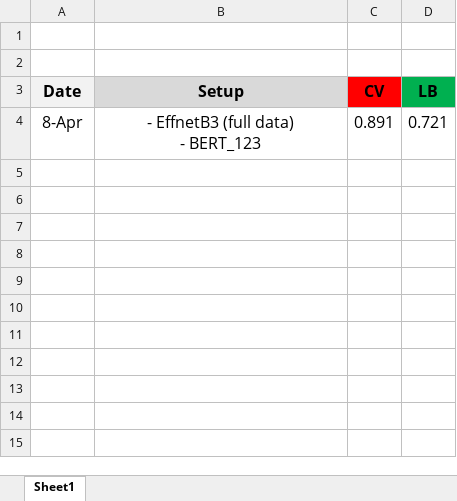
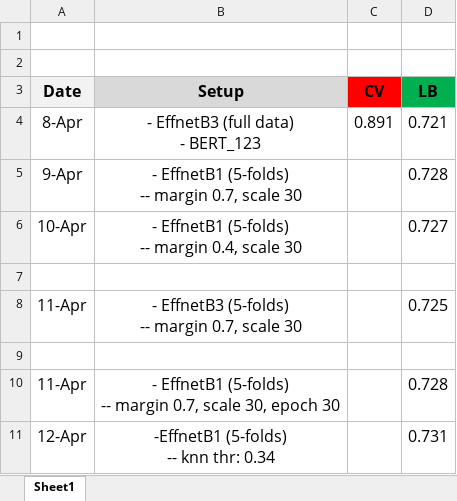
Before and after one commit to aqx95/productmatch_kaggle, an Excel workbook: updates.xlsx, sheet Sheet1, drawn as a sheet; values as stored, in another font and other column widths than the file's, no borders; ↵ is a line break in a cell; the diff names each change by its address in the sheet, - before the commit and + after, or states it on an @@ line.

```diff
--- a/updates.xlsx (sheet Sheet1)
+++ b/updates.xlsx (sheet Sheet1)
+row 5: 9-Apr | - EffnetB1 (5-folds) ↵ -- margin 0.7, scale 30 |  | 0.728
+row 6: 10-Apr | - EffnetB1 (5-folds) ↵ -- margin 0.4, scale 30 |  | 0.727
+row 7: (empty)
+row 8: 11-Apr | - EffnetB3 (5-folds) ↵ -- margin 0.7, scale 30 |  | 0.725
+row 9: (empty)
+row 10: 11-Apr | - EffnetB1 (5-folds) ↵ -- margin 0.7, scale 30, epoch 30 |  | 0.728
+row 11: 12-Apr | -EffnetB1 (5-folds) ↵ -- knn thr: 0.34 |  | 0.731
```
Also changed, not shown: 5 other files.
